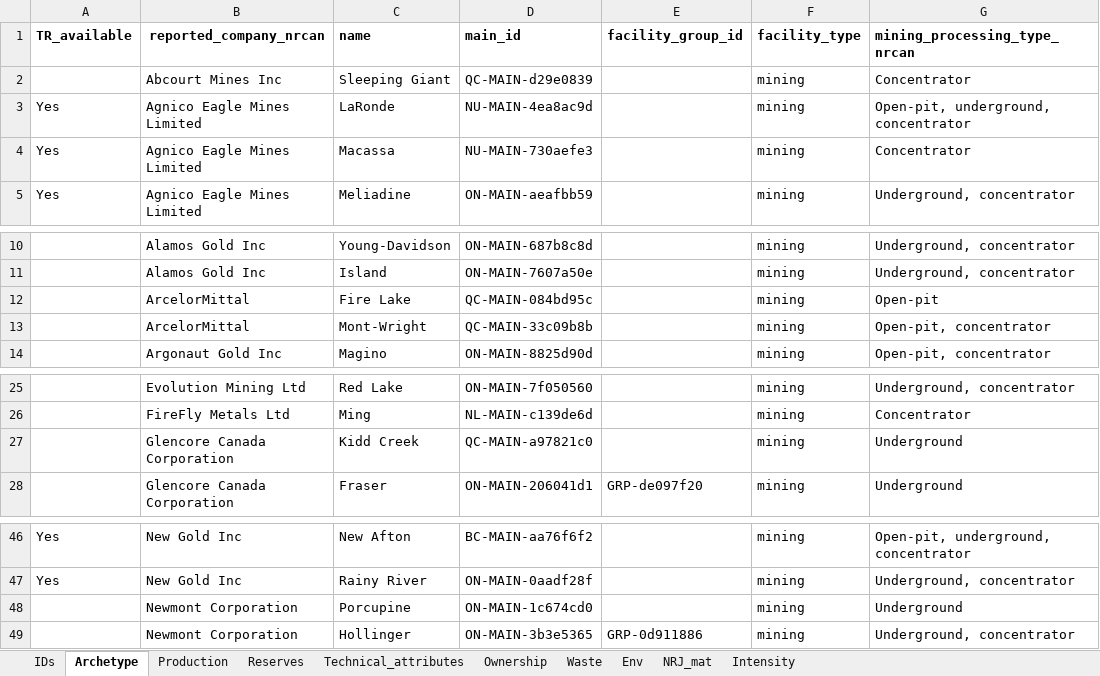
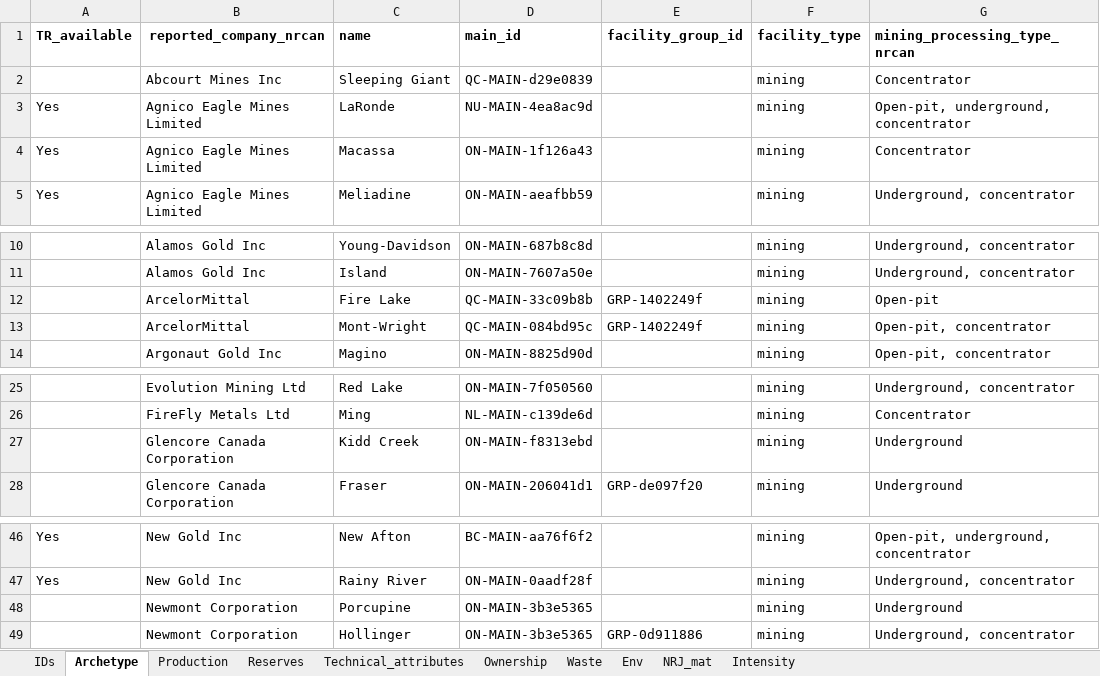
Before and after one commit to marpellan/metallican_db, an Excel workbook: data/Tables/extracted_data.xlsx, sheet Archetype, drawn as a sheet; only a part is shown, gaps mark what is left out; values as stored, in another font and other column widths than the file's, no borders; the diff names each change by its address in the sheet, - before the commit and + after, or states it on an @@ line.

```diff
--- a/data/Tables/extracted_data.xlsx (sheet Archetype)
+++ b/data/Tables/extracted_data.xlsx (sheet Archetype)
-D4 (main_id): NU-MAIN-730aefe3
+D4 (main_id): ON-MAIN-1f126a43
-D12 (main_id): QC-MAIN-084bd95c
+D12 (main_id): QC-MAIN-33c09b8b
-E12:E13 (facility_group_id): (empty)
+E12:E13 (facility_group_id): GRP-1402249f
-D13 (main_id): QC-MAIN-33c09b8b
+D13 (main_id): QC-MAIN-084bd95c
-D27 (main_id): QC-MAIN-a97821c0
+D27 (main_id): ON-MAIN-f8313ebd
-D48 (main_id): ON-MAIN-1c674cd0
+D48 (main_id): ON-MAIN-3b3e5365
```
Also changed, not shown: sheet Reserves, sheet NRJ_mat, sheet Intensity, sheet Waste, sheet Env, sheet Production, 1 more sheet, hidden cells, 14 other files.
